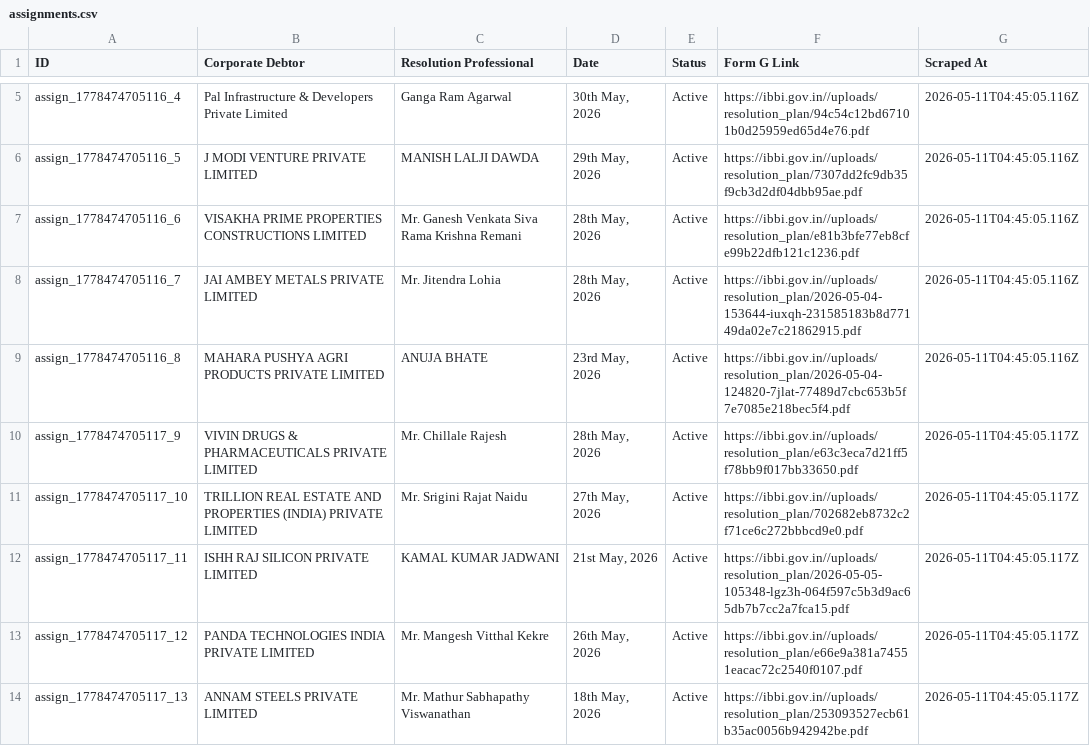
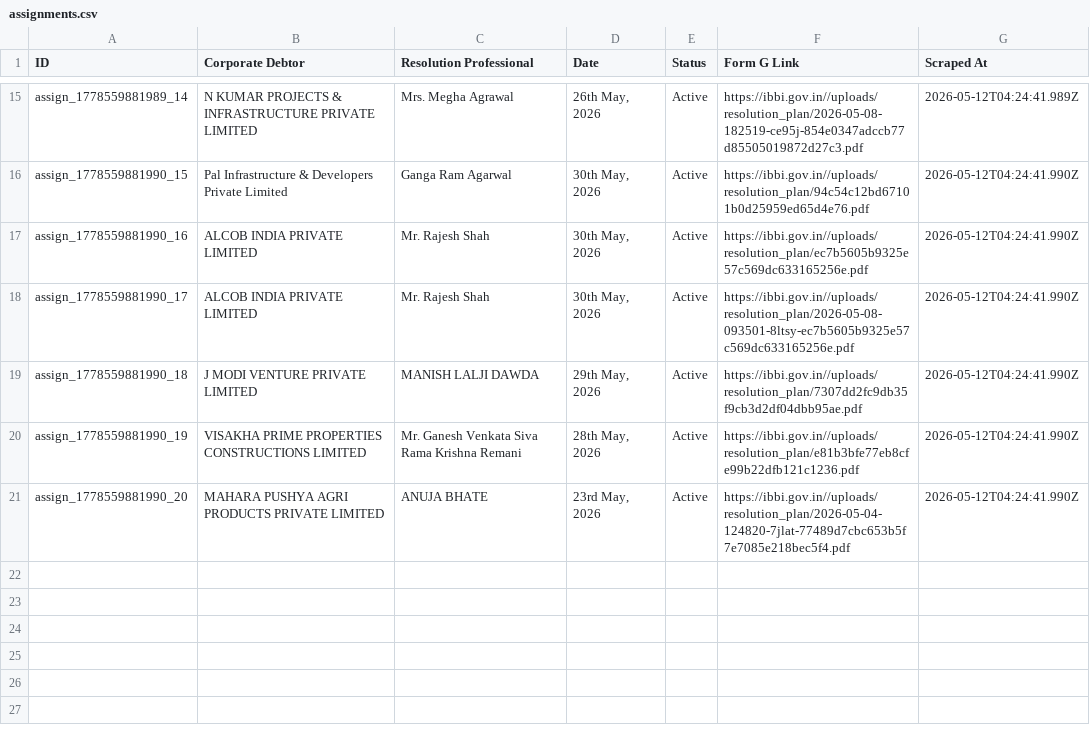
Before and after one commit to prometheus5863/form-g-aarsh, a CSV file: data/assignments.csv, drawn as a sheet; only a part is shown, gaps mark what is left out; removed rows and columns are numbered as before the commit, all else as after; the diff covers the shown part only; the diff names each change by its address in the sheet, - before the commit and + after, or states it on an @@ line.

```diff
--- a/data/assignments.csv
+++ b/data/assignments.csv
+row 15: assign_1778559881989_14 | N KUMAR PROJECTS & INFRASTRUCTURE PRIVATE LIMITED | Mrs. Megha Agrawal | 26th May, 2026 | Active | https://ibbi.gov.in//uploads/resolution_plan/2026-05-08-182519-ce95j-854e0347adccb77d85505019872d27c3.pdf | 2026-05-12T04:24:41.989Z
-A16 (ID): assign_1778474705116_4
+A16 (ID): assign_1778559881990_15
-G16 (Scraped At): 2026-05-11T04:45:05.116Z
+G16 (Scraped At): 2026-05-12T04:24:41.990Z
+row 17: assign_1778559881990_16 | ALCOB INDIA PRIVATE LIMITED | Mr. Rajesh Shah | 30th May, 2026 | Active | https://ibbi.gov.in//uploads/resolution_plan/ec7b5605b9325e57c569dc633165256e.pdf | 2026-05-12T04:24:41.990Z
+row 18: assign_1778559881990_17 | ALCOB INDIA PRIVATE LIMITED | Mr. Rajesh Shah | 30th May, 2026 | Active | https://ibbi.gov.in//uploads/resolution_plan/2026-05-08-093501-8ltsy-ec7b5605b9325e57c569dc633165256e.pdf | 2026-05-12T04:24:41.990Z
-A19 (ID): assign_1778474705116_5
+A19 (ID): assign_1778559881990_18
-G19:G20 (Scraped At): 2026-05-11T04:45:05.116Z
+G19:G20 (Scraped At): 2026-05-12T04:24:41.990Z
-A20 (ID): assign_1778474705116_6
+A20 (ID): assign_1778559881990_19
-row 8: assign_1778474705116_7 | JAI AMBEY METALS PRIVATE LIMITED | Mr. Jitendra Lohia | 28th May, 2026 | Active | https://ibbi.gov.in//uploads/resolution_plan/2026-05-04-153644-iuxqh-231585183b8d77149da02e7c21862915.pdf | 2026-05-11T04:45:05.116Z
-A21 (ID): assign_1778474705116_8
+A21 (ID): assign_1778559881990_20
-G21 (Scraped At): 2026-05-11T04:45:05.116Z
+G21 (Scraped At): 2026-05-12T04:24:41.990Z
-row 10: assign_1778474705117_9 | VIVIN DRUGS & PHARMACEUTICALS PRIVATE LIMITED | Mr. Chillale Rajesh | 28th May, 2026 | Active | https://ibbi.gov.in//uploads/resolution_plan/e63c3eca7d21ff5f78bb9f017bb33650.pdf | 2026-05-11T04:45:05.117Z
-row 11: assign_1778474705117_10 | TRILLION REAL ESTATE AND PROPERTIES (INDIA) PRIVATE LIMITED | Mr. Srigini Rajat Naidu | 27th May, 2026 | Active | https://ibbi.gov.in//uploads/resolution_plan/702682eb8732c2f71ce6c272bbbcd9e0.pdf | 2026-05-11T04:45:05.117Z
-row 12: assign_1778474705117_11 | ISHH RAJ SILICON PRIVATE LIMITED | KAMAL KUMAR JADWANI | 21st May, 2026 | Active | https://ibbi.gov.in//uploads/resolution_plan/2026-05-05-105348-lgz3h-064f597c5b3d9ac65db7b7cc2a7fca15.pdf | 2026-05-11T04:45:05.117Z
-row 13: assign_1778474705117_12 | PANDA TECHNOLOGIES INDIA PRIVATE LIMITED | Mr. Mangesh Vitthal Kekre | 26th May, 2026 | Active | https://ibbi.gov.in//uploads/resolution_plan/e66e9a381a74551eacac72c2540f0107.pdf | 2026-05-11T04:45:05.117Z
-row 14: assign_1778474705117_13 | ANNAM STEELS PRIVATE LIMITED | Mr. Mathur Sabhapathy Viswanathan | 18th May, 2026 | Active | https://ibbi.gov.in//uploads/resolution_plan/253093527ecb61b35ac0056b942942be.pdf | 2026-05-11T04:45:05.117Z
```
Also changed, not shown: 10 added rows, 7 removed rows and 6 edited cells elsewhere in this file, data/announcements.csv, data/public_announcements.csv.
